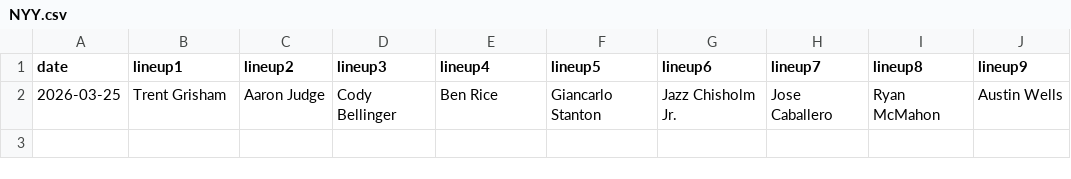
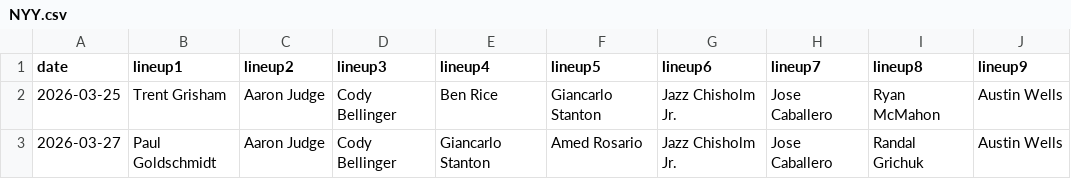
Before and after one commit to fantasy-toolz/batting-order, a CSV file: data/2026/NYY.csv, drawn as a sheet; the diff names each change by its address in the sheet, - before the commit and + after, or states it on an @@ line.

```diff
--- a/data/2026/NYY.csv
+++ b/data/2026/NYY.csv
+row 3: 2026-03-27 | Paul Goldschmidt | Aaron Judge | Cody Bellinger | Giancarlo Stanton | Amed Rosario | Jazz Chisholm Jr. | Jose Caballero | Randal Grichuk | Austin Wells
```
Also changed, not shown: data/2026/DET.csv, data/2026/SD.csv, 11 other files.
